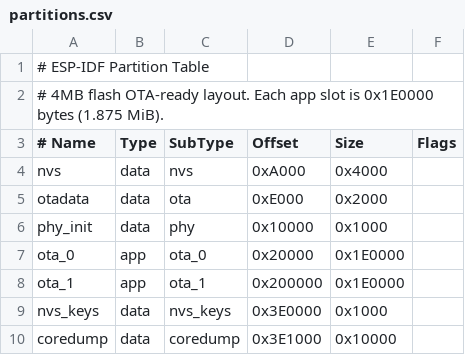
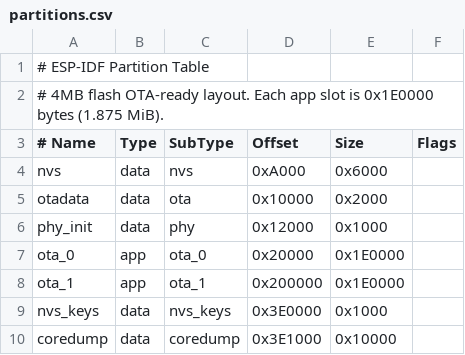
Before and after one commit to Gggt124/fish-env-control-system, a CSV file: partitions.csv, drawn as a sheet.

Commit message:
chore: resize nvs partition to 0x6000 and recalculate offsets

```diff
--- a/partitions.csv
+++ b/partitions.csv
@@ -3,5 +3,5 @@
 # Name,    Type, SubType,  Offset,    Size,      Flags
-nvs,       data, nvs,      0xA000,    0x4000,
-otadata,   data, ota,      0xE000,    0x2000,
-phy_init,  data, phy,      0x10000,   0x1000,
+nvs,       data, nvs,      0xA000,    0x6000,
+otadata,   data, ota,      0x10000,   0x2000,
+phy_init,  data, phy,      0x12000,   0x1000,
 ota_0,     app,  ota_0,    0x20000,   0x1E0000,
```
